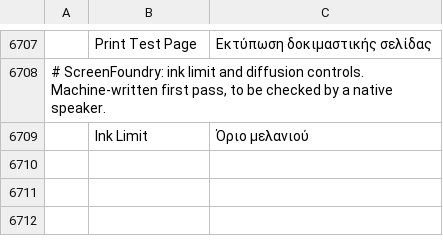
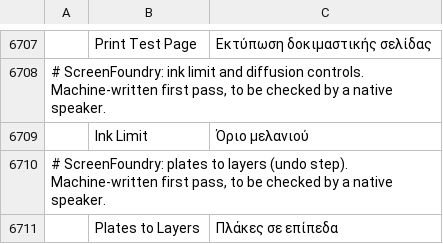
Before and after one commit to Stitchwright/screenfoundry, a TSV file: crates/ui-egui/src/i18n/el.tsv, drawn as a sheet; only a part is shown, gaps mark what is left out; the diff names each change by its address in the sheet, - before the commit and + after, or states it on an @@ line.

```diff
--- a/crates/ui-egui/src/i18n/el.tsv
+++ b/crates/ui-egui/src/i18n/el.tsv
+row 6710: # ScreenFoundry: plates to layers (undo step). Machine-written first pass, to be checked by a native speaker.
+row 6711:  | Plates to Layers | Πλάκες σε επίπεδα
```
Also changed, not shown: crates/ui-egui/src/i18n/bg.tsv, crates/ui-egui/src/i18n/de.tsv, 26 other files.
